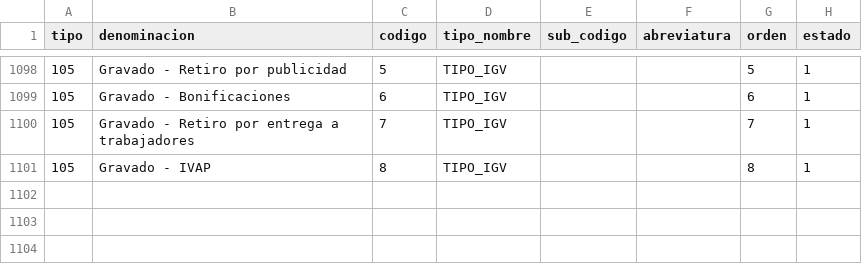
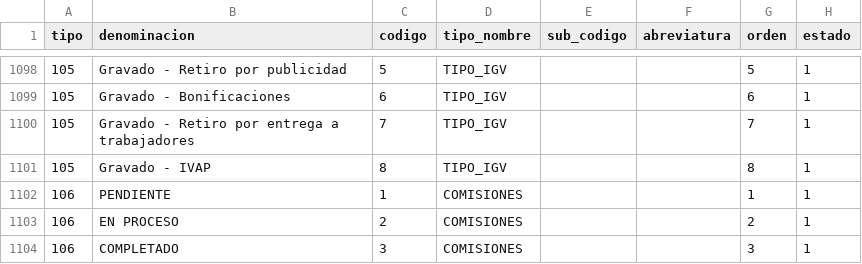
Before and after one commit to cbtic/sigcap, a CSV file: database/seeders/csv/tabla_maestras.csv, drawn as a sheet; only a part is shown, gaps mark what is left out; the diff names each change by its address in the sheet, - before the commit and + after, or states it on an @@ line.

Commit message:
actuliza codigo  19112023 1

```diff
--- a/database/seeders/csv/tabla_maestras.csv
+++ b/database/seeders/csv/tabla_maestras.csv
+row 1102: 106 | PENDIENTE | 1 | COMISIONES |  |  | 1 | 1
+row 1103: 106 | EN PROCESO | 2 | COMISIONES |  |  | 2 | 1
+row 1104: 106 | COMPLETADO | 3 | COMISIONES |  |  | 3 | 1
```
Also changed, not shown: 6 other files.
